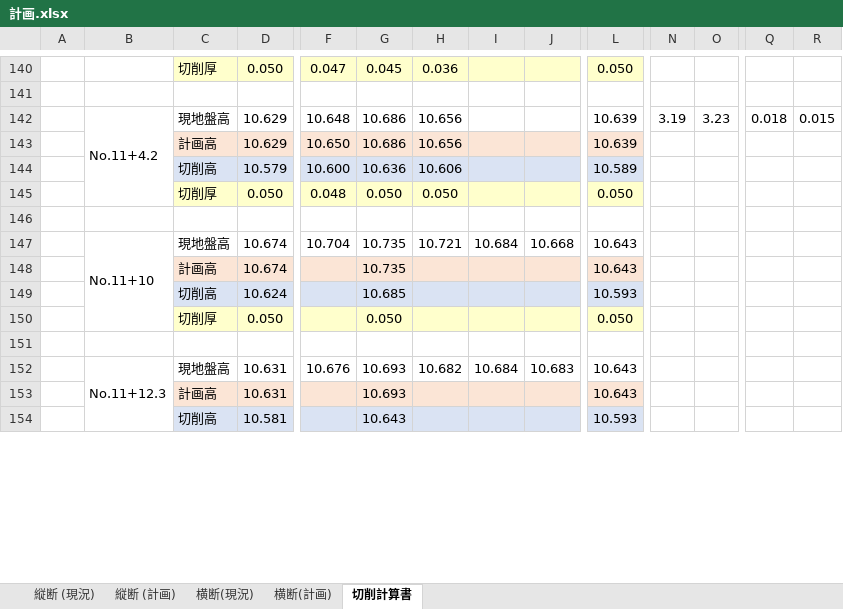
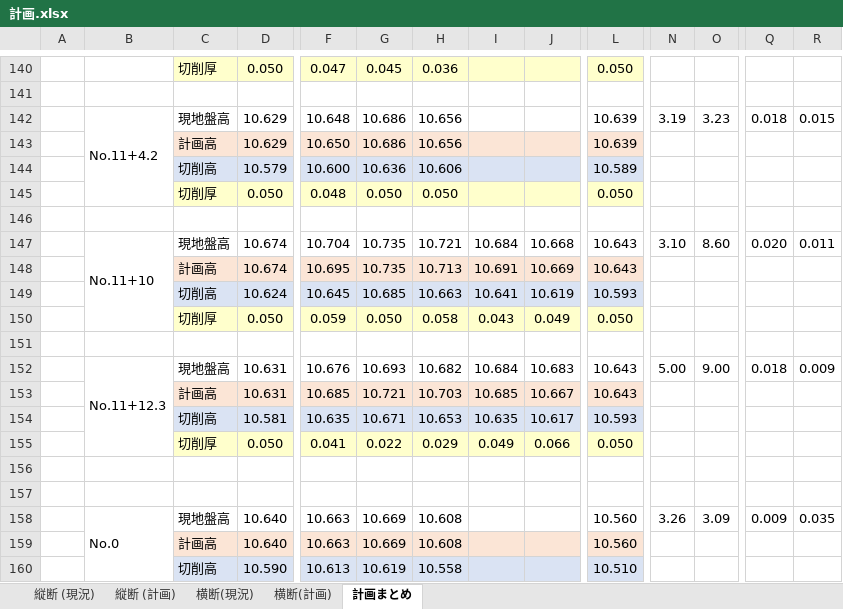
Before and after one commit to YuujiKamura/csv_to_dxf, an Excel workbook: data/計画.xlsx, sheet 計画まとめ, drawn as a sheet; only a part is shown, gaps mark what is left out; values as stored, in another font and other column widths than the file's, no borders; removed rows and columns are numbered as before the commit, all else as after; rows hold the shown columns only; the diff covers the shown part only; the diff names each change by its address in the sheet, - before the commit and + after, or states it on an @@ line.

```diff
--- a/data/計画.xlsx (sheet 計画まとめ)
+++ b/data/計画.xlsx (sheet 計画まとめ)
-sheet tab: 切削計算書
+sheet tab: 計画まとめ
-N147: (empty)
+N147: 3.10
-O147: (empty)
+O147: 8.60
-Q147: (empty)
+Q147: 0.020
-R147: (empty)
+R147: 0.011
-F148: (empty)
+F148: 10.695
-H148: (empty)
+H148: 10.713
-I148: (empty)
+I148: 10.691
-J148: (empty)
+J148: 10.669
-F149: (empty)
+F149: 10.645
-H149: (empty)
+H149: 10.663
-I149: (empty)
+I149: 10.641
-J149: (empty)
+J149: 10.619
-F150: (empty)
+F150: 0.059
-H150: (empty)
+H150: 0.058
-I150: (empty)
+I150: 0.043
-J150: (empty)
+J150: 0.049
-B152:B155 merged
+B152:B155 merged
-N152: (empty)
+N152: 5.00
-O152: (empty)
+O152: 9.00
-Q152: (empty)
+Q152: 0.018
-R152: (empty)
+R152: 0.009
+row 153:  |  | 計画高 | 10.631 | 10.685 | 10.721 | 10.703 | 10.685 | 10.667 | 10.643
+row 154:  |  | 切削高 | 10.581 | 10.635 | 10.671 | 10.653 | 10.635 | 10.617 | 10.593
+row 155:  |  | 切削厚 | 0.050 | 0.041 | 0.022 | 0.029 | 0.049 | 0.066 | 0.050
-row 156:  |  | 計画高 | 10.631 |  | 10.693 |  |  |  | 10.643
+row 156: (empty)
-C156:L156 fill: #FBE5D6
+C156:L156 fill: none
-row 157:  |  | 切削高 | 10.581 |  | 10.643 |  |  |  | 10.593
+row 157: (empty)
-C157:L157 fill: #DAE3F3
+C157:L157 fill: none
+row 158:  | No.0 | 現地盤高 | 10.640 | 10.663 | 10.669 | 10.608 |  |  | 10.560 | 3.26 | 3.09 | 0.009 | 0.035
+row 159:  |  | 計画高 | 10.640 | 10.663 | 10.669 | 10.608 |  |  | 10.560
+row 160:  |  | 切削高 | 10.590 | 10.613 | 10.619 | 10.558 |  |  | 10.510
```
Also changed, not shown: 20 added rows, 2 edited cells and cell formats elsewhere in this sheet, sheet 横断(計画), sheet 縦断 (計画), formulas that keep their value.
